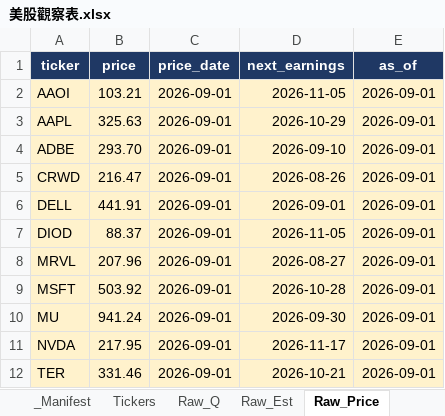
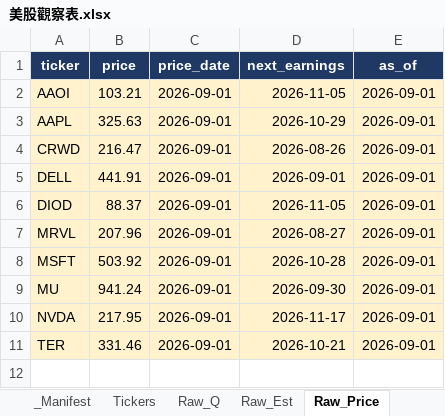
Before and after one commit to Kira11-ja/stocktracker, an Excel workbook: 美股觀察表.xlsx, sheet Raw_Price, drawn as a sheet; values as stored, in another font and other column widths than the file's, no borders; the diff names each change by its address in the sheet, - before the commit and + after, or states it on an @@ line.

Commit message:
remove: ADBE

```diff
--- a/美股觀察表.xlsx (sheet Raw_Price)
+++ b/美股觀察表.xlsx (sheet Raw_Price)
-row 4: ADBE | 293.70 | 2026-09-01 | 2026-09-10 | 2026-09-01
```
Also changed, not shown: sheet Raw_Q, sheet Dashboard, sheet _Manifest, sheet Raw_Est, sheet Tickers, formulas that keep their value, 8 other files.
